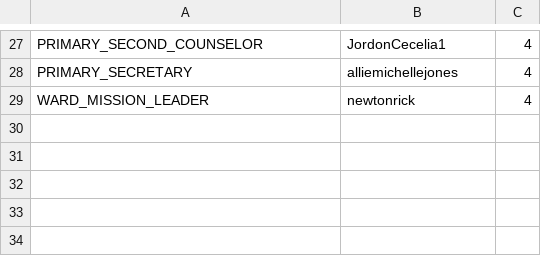
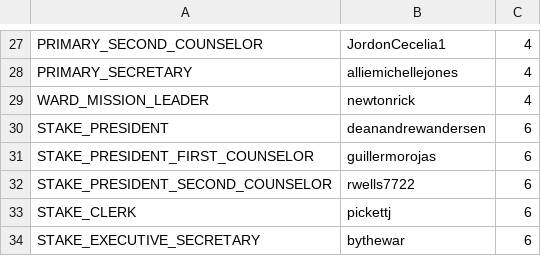
Before and after one commit to rodrimarti1/studyappium3, a CSV file: src/main/java/LDSToolsAppium/Units/callings_members_Maplewood2nd.csv, drawn as a sheet; only a part is shown, gaps mark what is left out; the diff names each change by its address in the sheet, - before the commit and + after, or states it on an @@ line.

```diff
--- a/src/main/java/LDSToolsAppium/Units/callings_members_Maplewood2nd.csv
+++ b/src/main/java/LDSToolsAppium/Units/callings_members_Maplewood2nd.csv
+row 30: STAKE_PRESIDENT | deanandrewandersen | 6
+row 31: STAKE_PRESIDENT_FIRST_COUNSELOR | guillermorojas | 6
+row 32: STAKE_PRESIDENT_SECOND_COUNSELOR | rwells7722 | 6
+row 33: STAKE_CLERK | pickettj | 6
+row 34: STAKE_EXECUTIVE_SECRETARY | bythewar | 6
```
Also changed, not shown: 7 other files.
